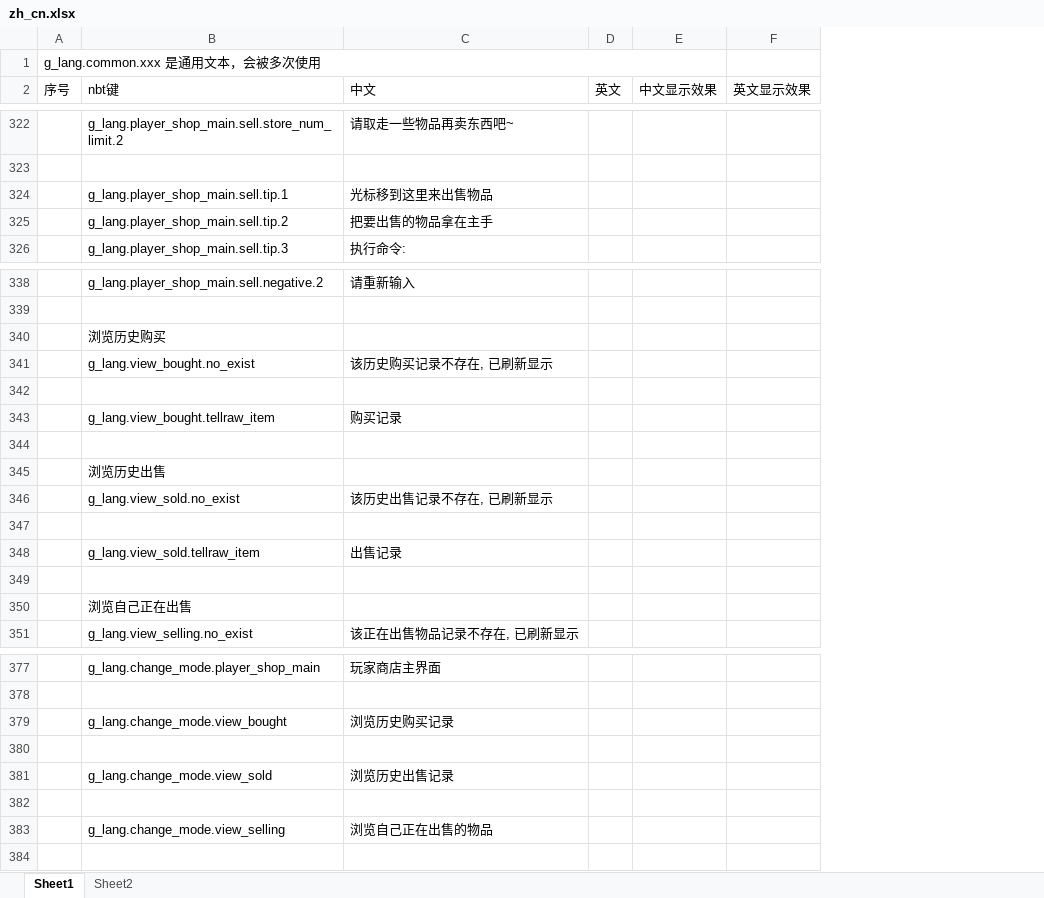
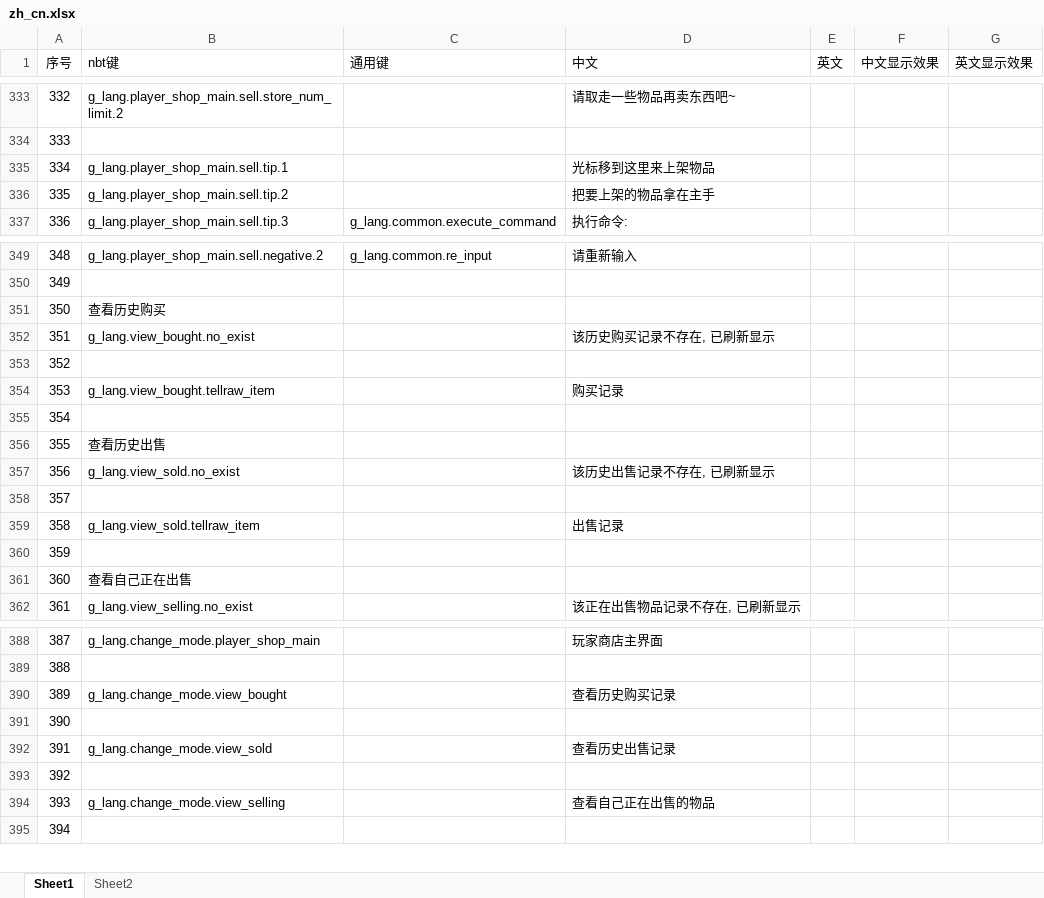
Before and after one commit to HeartingBe/GlobalShop_v3, an Excel workbook: text/translate/zh_cn.xlsx, sheet Sheet1, drawn as a sheet; only a part is shown, gaps mark what is left out; values as stored, in another font and other column widths than the file's, no borders; removed rows and columns are numbered as before the commit, all else as after; the diff covers the shown part only; the diff names each change by its address in the sheet, - before the commit and + after, or states it on an @@ line.

```diff
--- a/text/translate/zh_cn.xlsx (sheet Sheet1)
+++ b/text/translate/zh_cn.xlsx (sheet Sheet1)
-column A (序号), empty
+column A (序号), rows 333-337: 332 | 333 | 334 | 335 | 336; rows 349-362: 348 | 349 | 350 | 351 | 352 | 353 | 354 | 355 | 356 | 357 | 358 | 359 | 360 | 361; rows 388-395: 387 | 388 | 389 | 390 | 391 | 392 | 393 | 394
+column C (通用键), row 337: g_lang.common.execute_command; row 349: g_lang.common.re_input
@@ row 1 moved to row 116: 115 @@
-D335 (中文): 光标移到这里来出售物品
+D335 (中文): 光标移到这里来上架物品
-D336 (中文): 把要出售的物品拿在主手
+D336 (中文): 把要上架的物品拿在主手
-B351 (nbt键): 浏览历史购买
+B351 (nbt键): 查看历史购买
-B356 (nbt键): 浏览历史出售
+B356 (nbt键): 查看历史出售
-B361 (nbt键): 浏览自己正在出售
+B361 (nbt键): 查看自己正在出售
-D390 (中文): 浏览历史购买记录
+D390 (中文): 查看历史购买记录
-D392 (中文): 浏览历史出售记录
+D392 (中文): 查看历史出售记录
-D394 (中文): 浏览自己正在出售的物品
+D394 (中文): 查看自己正在出售的物品
```
Also changed, not shown: 89 added rows and 2 edited cells elsewhere in this sheet, sheet Sheet2, 19 other files.
